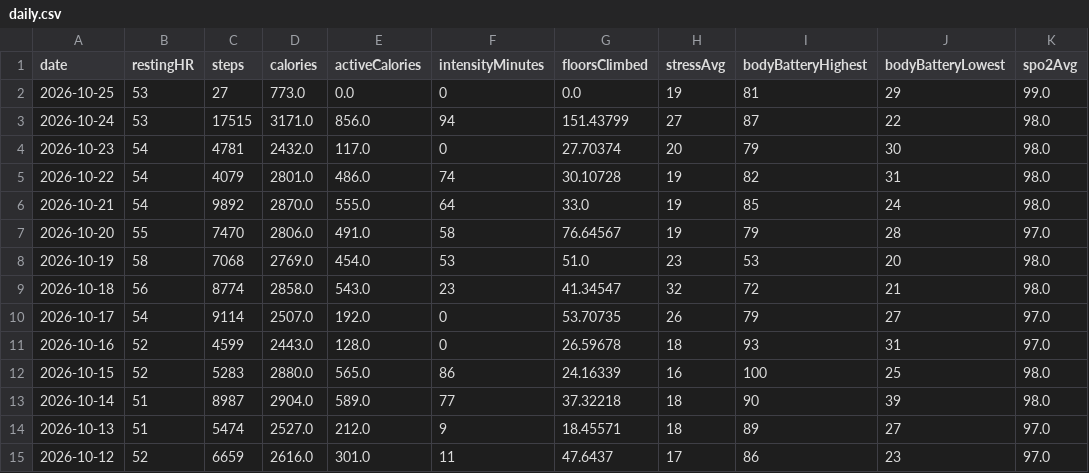
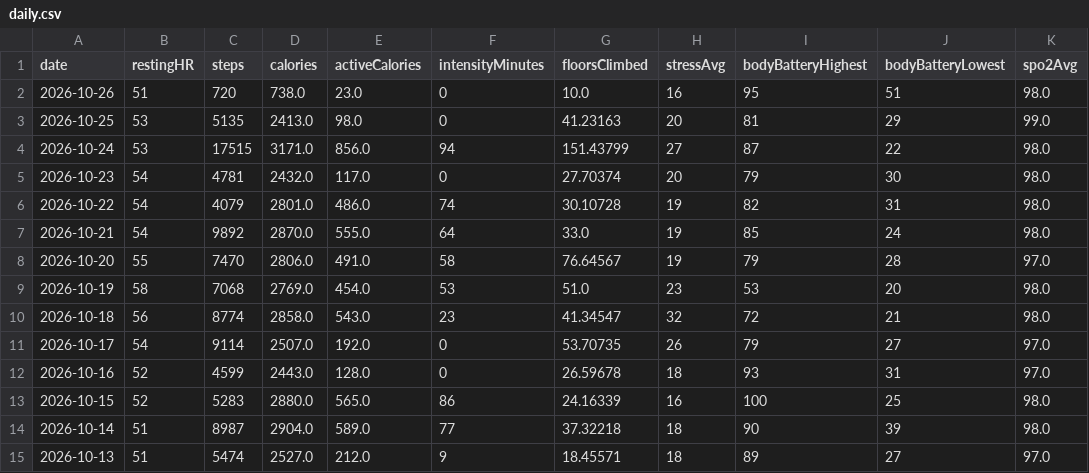
Before and after one commit to Globalcare2026/garmin-sync, a CSV file: data/latest/daily.csv, drawn as a sheet.

```diff
--- a/data/latest/daily.csv
+++ b/data/latest/daily.csv
@@ -1,3 +1,4 @@
 date,restingHR,steps,calories,activeCalories,intensityMinutes,floorsClimbed,stressAvg,bodyBatteryHighest,bodyBatteryLowest,spo2Avg
-2026-10-25,53,27,773.0,0.0,0,0.0,19,81,29,99.0
+2026-10-26,51,720,738.0,23.0,0,10.0,16,95,51,98.0
+2026-10-25,53,5135,2413.0,98.0,0,41.23163,20,81,29,99.0
 2026-10-24,53,17515,3171.0,856.0,94,151.43799,27,87,22,98.0
@@ -14,2 +15 @@ date,restingHR,steps,calories,activeCalories,intensityMinutes,floorsClimbed,stre
 2026-10-13,51,5474,2527.0,212.0,9,18.45571,18,89,27,97.0
-2026-10-12,52,6659,2616.0,301.0,11,47.6437,17,86,23,97.0
```
Also changed, not shown: data/latest/activities.csv, data/latest/hrv.csv, 13 other files.
